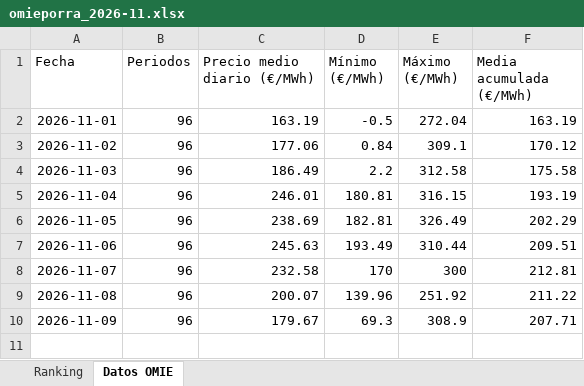
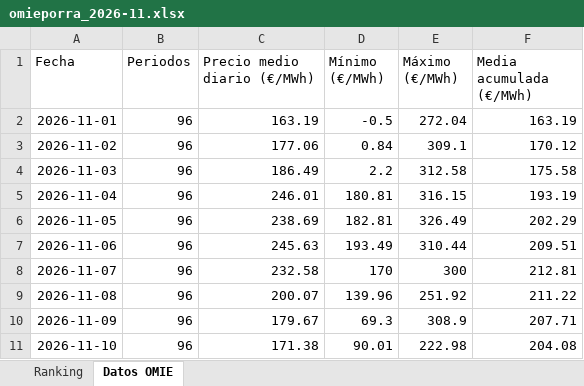
Before and after one commit to laanayamahdi3-maker/omieporra, an Excel workbook: omieporra_2026-11.xlsx, sheet Datos OMIE, drawn as a sheet; values as stored, in another font and other column widths than the file's, no borders; the diff names each change by its address in the sheet, - before the commit and + after, or states it on an @@ line.

```diff
--- a/omieporra_2026-11.xlsx (sheet Datos OMIE)
+++ b/omieporra_2026-11.xlsx (sheet Datos OMIE)
+row 11: 2026-11-10 | 96 | 171.38 | 90.01 | 222.98 | 204.08
```
Also changed, not shown: sheet Ranking, charts or pictures, 3 other files.
